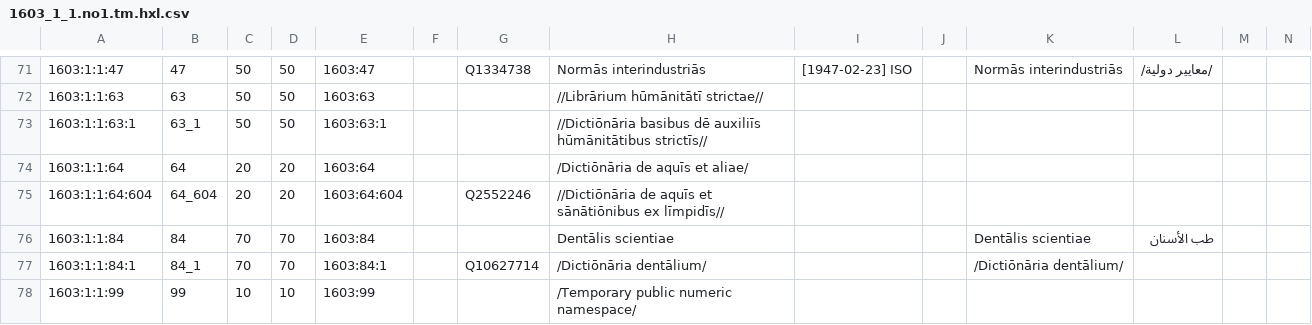
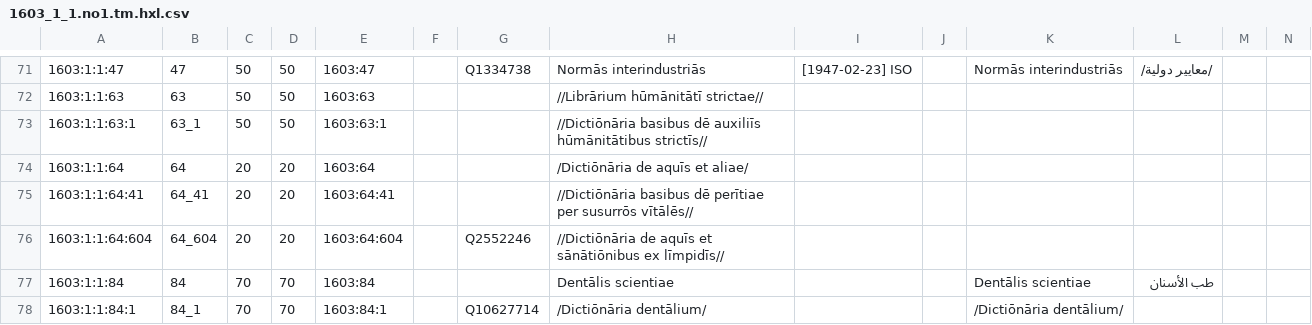
Before and after one commit to EticaAI/lexicographi-sine-finibus, a CSV file: officinam/1603/1/1/1603_1_1.no1.tm.hxl.csv, drawn as a sheet; only a part is shown, gaps mark what is left out; the shorter side is filled out with more unchanged rows; rows hold the shown columns only; the diff names each change by its address in the sheet, - before the commit and + after, or states it on an @@ line.

```diff
--- a/officinam/1603/1/1/1603_1_1.no1.tm.hxl.csv
+++ b/officinam/1603/1/1/1603_1_1.no1.tm.hxl.csv
+row 75: 1603:1:1:64:41 | 64_41 | 20 | 20 | 1603:64:41 |  |  | //Dictiōnāria basibus dē perītiae per susurrōs vītālēs//
```
Also changed, not shown: 5 other files.
